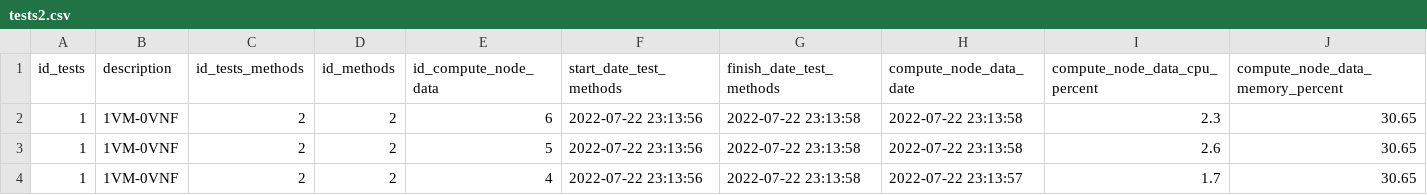
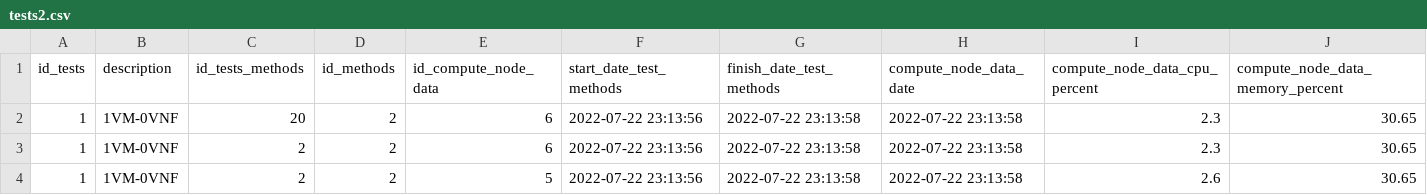
Before and after one commit to blindrabbit/TESTE, a CSV file: tests2.csv, drawn as a sheet; only a part is shown; the shorter side is filled out with more unchanged rows; the diff names each change by its address in the sheet, - before the commit and + after, or states it on an @@ line.

Commit message:
Add files via upload

```diff
--- a/tests2.csv
+++ b/tests2.csv
+row 2: 1 | 1VM-0VNF | 20 | 2 | 6 | 2022-07-22 23:13:56 | 2022-07-22 23:13:58 | 2022-07-22 23:13:58 | 2.3 | 30.65
```
